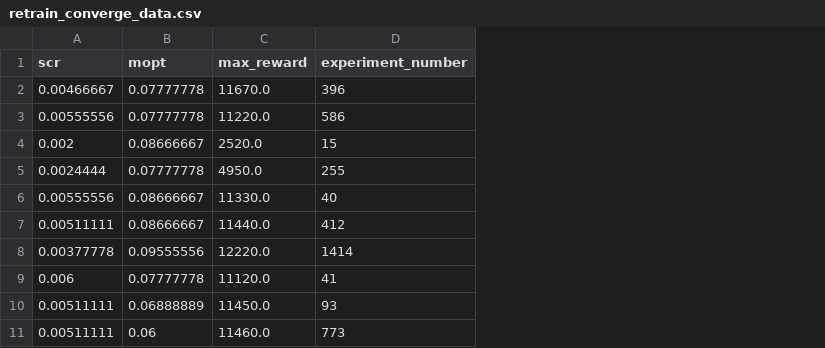
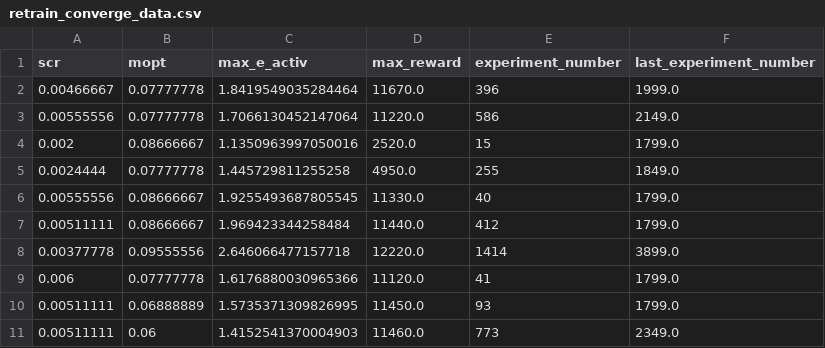
Before and after one commit to Harish-uthravalli/RL-fedbatch-feed-optimization, a CSV file: retrain_converge_data.csv, drawn as a sheet; only a part is shown; the diff names each change by its address in the sheet, - before the commit and + after, or states it on an @@ line.

Commit message:
new rt csv

```diff
--- a/retrain_converge_data.csv
+++ b/retrain_converge_data.csv
+column C (max_e_activ), rows 2-11: 1.8419549035284464 | 1.7066130452147064 | 1.1350963997050016 | 1.445729811255258 | 1.9255493687805545 | 1.969423344258484 | 2.646066477157718 | 1.6176880030965366 | 1.5735371309826995 | 1.4152541370004903
+column F (last_experiment_number), rows 2-11: 1999.0 | 2149.0 | 1799.0 | 1849.0 | 1799.0 | 1799.0 | 3899.0 | 1799.0 | 1799.0 | 2349.0
```
